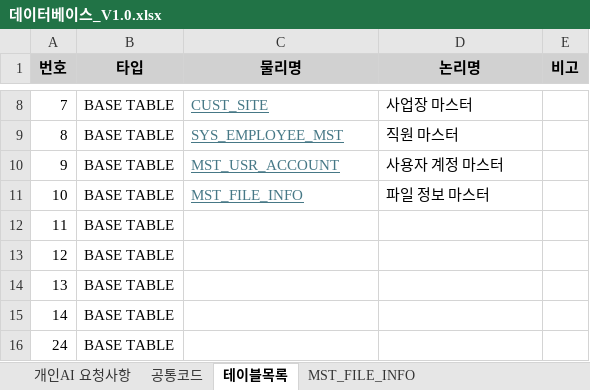
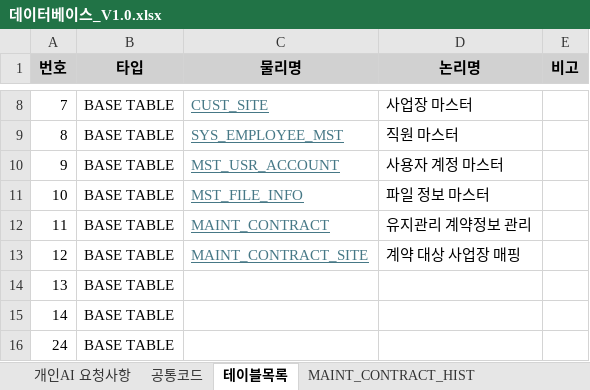
Before and after one commit to kangheelee1126/ERD, an Excel workbook: 001.Document/데이터베이스_V1.0.xlsx, sheet 테이블목록, drawn as a sheet; only a part is shown, gaps mark what is left out; values as stored, in another font and other column widths than the file's, no borders; the diff names each change by its address in the sheet, - before the commit and + after, or states it on an @@ line.

```diff
--- a/001.Document/데이터베이스_V1.0.xlsx (sheet 테이블목록)
+++ b/001.Document/데이터베이스_V1.0.xlsx (sheet 테이블목록)
+sheet tab: MAINT_CONTRACT_HIST
-C12 (물리명): (empty)
+C12 (물리명): MAINT_CONTRACT
-D12 (논리명): (empty)
+D12 (논리명): 유지관리 계약정보 관리
-C13 (물리명): (empty)
+C13 (물리명): MAINT_CONTRACT_SITE
-D13 (논리명): (empty)
+D13 (논리명): 계약 대상 사업장 매핑
```
Also changed, not shown: sheet MST_FILE_INFO, sheet CUST_CONTACT, sheet CUST_CUSTOMER_MST, other sheet tabs, 1 other file.
